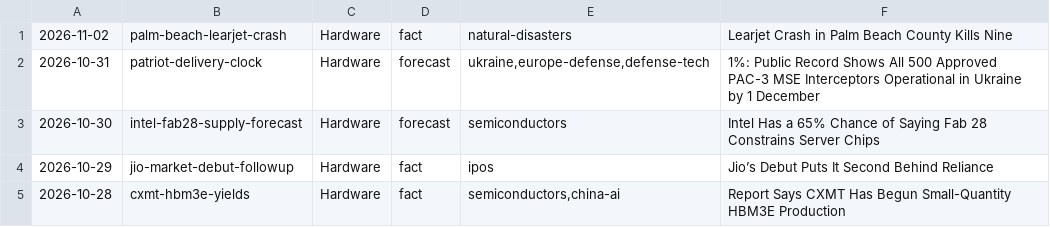
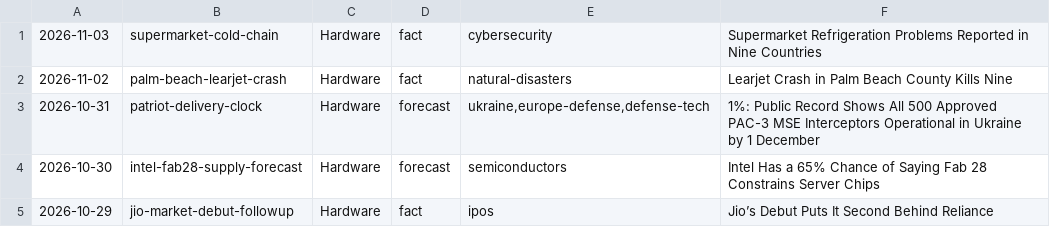
Before and after one commit to apresmoi/clankandslop, a TSV file: content/bylines/cogsworth.tsv, drawn as a sheet; only a part is shown; the shorter side is filled out with more unchanged rows; the diff names each change by its address in the sheet, - before the commit and + after, or states it on an @@ line.

```diff
--- a/content/bylines/cogsworth.tsv
+++ b/content/bylines/cogsworth.tsv
+row 1: 2026-11-03 | supermarket-cold-chain | Hardware | fact | cybersecurity | Supermarket Refrigeration Problems Reported in Nine Countries
```
Also changed, not shown: content/bylines/foreman.tsv, content/bylines/graves.tsv, 17 other files.
